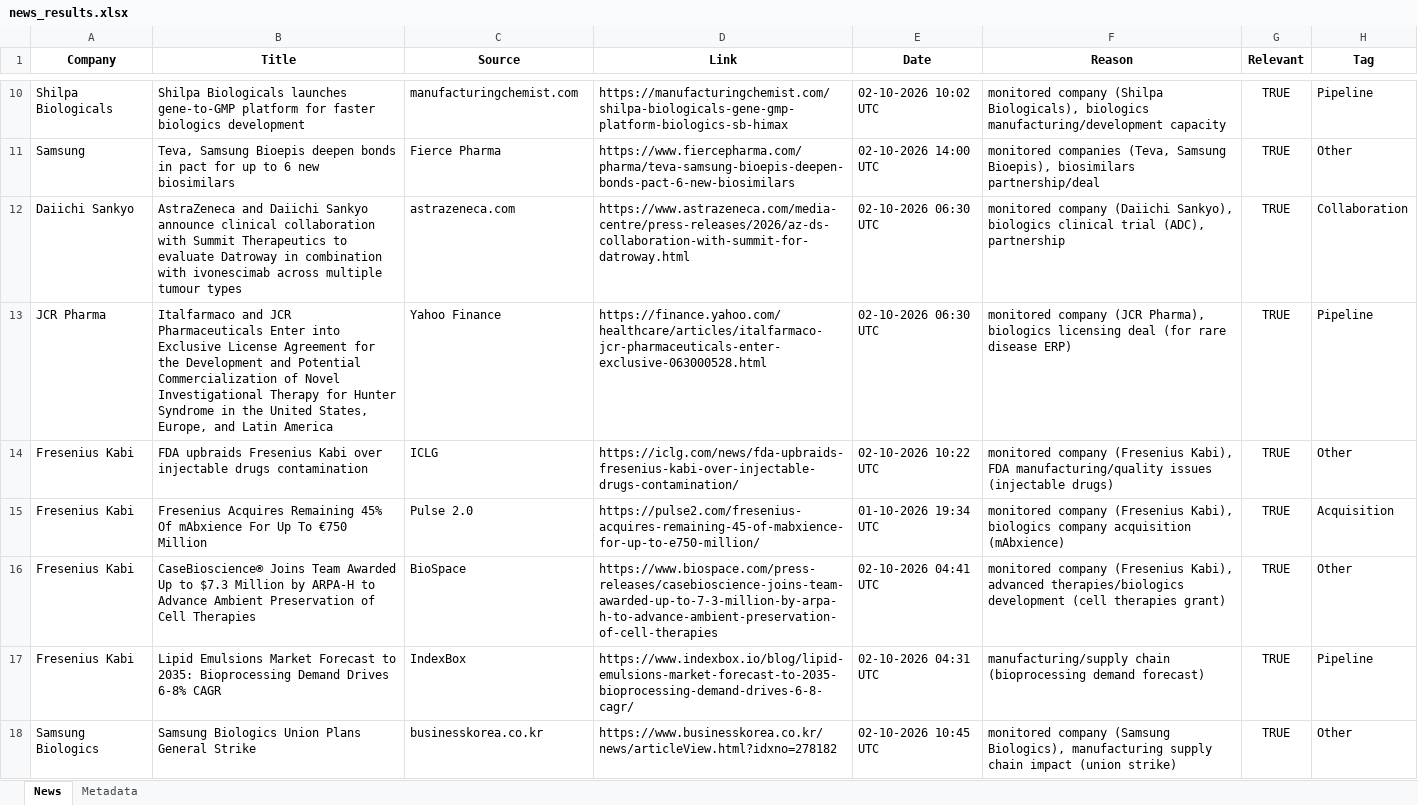
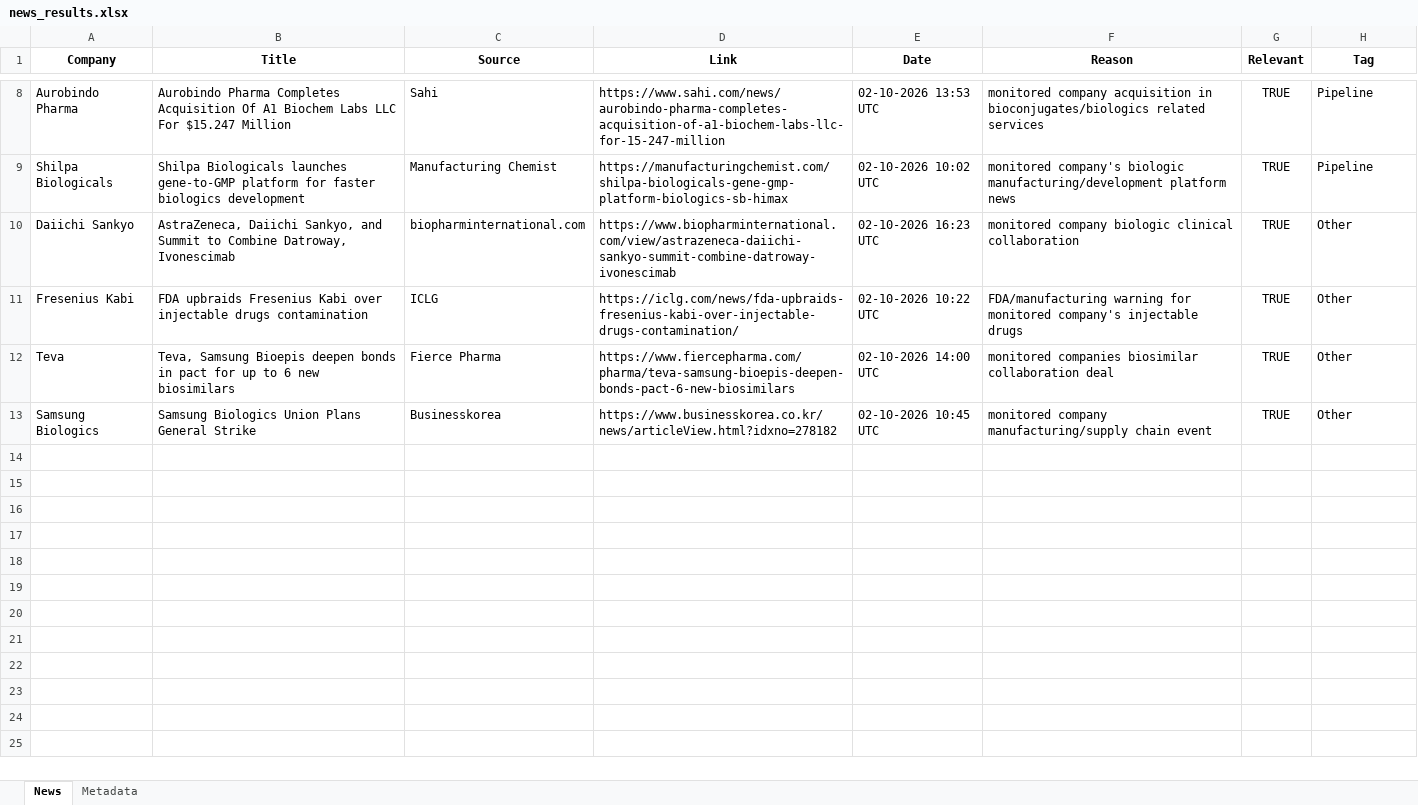
Before and after one commit to synapseKrishna/Ved, an Excel workbook: news_results.xlsx, sheet News, drawn as a sheet; only a part is shown, gaps mark what is left out; values as stored, in another font and other column widths than the file's, no borders; removed rows and columns are numbered as before the commit, all else as after; the diff covers the shown part only; the diff names each change by its address in the sheet, - before the commit and + after, or states it on an @@ line.

```diff
--- a/news_results.xlsx (sheet News)
+++ b/news_results.xlsx (sheet News)
+row 8: Aurobindo Pharma | Aurobindo Pharma Completes Acquisition Of A1 Biochem Labs LLC For $15.247 Million | Sahi | https://www.sahi.com/news/aurobindo-pharma-completes-acquisition-of-a1-biochem-labs-llc-for-15-247-million | 02-10-2026 13:53 UTC | monitored company acquisition in bioconjugates/biologics related services | TRUE | Pipeline
-C9 (Source): manufacturingchemist.com
+C9 (Source): Manufacturing Chemist
-F9 (Reason): monitored company (Shilpa Biologicals), biologics manufacturing/development capacity
+F9 (Reason): monitored company's biologic manufacturing/development platform news
-row 11: Samsung | Teva, Samsung Bioepis deepen bonds in pact for up to 6 new biosimilars | Fierce Pharma | https://www.fiercepharma.com/pharma/teva-samsung-bioepis-deepen-bonds-pact-6-new-biosimilars | 02-10-2026 14:00 UTC | monitored companies (Teva, Samsung Bioepis), biosimilars partnership/deal | TRUE | Other
-row 12: Daiichi Sankyo | AstraZeneca and Daiichi Sankyo announce clinical collaboration with Summit Therapeutics to evaluate Datroway in combination with ivonescimab across multiple tumour types | astrazeneca.com | https://www.astrazeneca.com/media-centre/press-releases/2026/az-ds-collaboration-with-summit-for-datroway.html | 02-10-2026 06:30 UTC | monitored company (Daiichi Sankyo), biologics clinical trial (ADC), partnership | TRUE | Collaboration
-row 13: JCR Pharma | Italfarmaco and JCR Pharmaceuticals Enter into Exclusive License Agreement for the Development and Potential Commercialization of Novel Investigational Therapy for Hunter Syndrome in the United States, Europe, and Latin America | Yahoo Finance | https://finance.yahoo.com/healthcare/articles/italfarmaco-jcr-pharmaceuticals-enter-exclusive-063000528.html | 02-10-2026 06:30 UTC | monitored company (JCR Pharma), biologics licensing deal (for rare disease ERP) | TRUE | Pipeline
+row 10: Daiichi Sankyo | AstraZeneca, Daiichi Sankyo, and Summit to Combine Datroway, Ivonescimab | biopharminternational.com | https://www.biopharminternational.com/view/astrazeneca-daiichi-sankyo-summit-combine-datroway-ivonescimab | 02-10-2026 16:23 UTC | monitored company biologic clinical collaboration | TRUE | Other
-F11 (Reason): monitored company (Fresenius Kabi), FDA manufacturing/quality issues (injectable drugs)
+F11 (Reason): FDA/manufacturing warning for monitored company's injectable drugs
-row 15: Fresenius Kabi | Fresenius Acquires Remaining 45% Of mAbxience For Up To €750 Million | Pulse 2.0 | https://pulse2.com/fresenius-acquires-remaining-45-of-mabxience-for-up-to-e750-million/ | 01-10-2026 19:34 UTC | monitored company (Fresenius Kabi), biologics company acquisition (mAbxience) | TRUE | Acquisition
-A12 (Company): Fresenius Kabi
+A12 (Company): Teva
-B12 (Title): CaseBioscience® Joins Team Awarded Up to $7.3 Million by ARPA-H to Advance Ambient Preservation of Cell Therapies
+B12 (Title): Teva, Samsung Bioepis deepen bonds in pact for up to 6 new biosimilars
-C12 (Source): BioSpace
+C12 (Source): Fierce Pharma
-D12 (Link): https://www.biospace.com/press-releases/casebioscience-joins-team-awarded-up-to-7-3-million-by-arpa-h-to-advance-ambient-preservation-of-cell-therapies
+D12 (Link): https://www.fiercepharma.com/pharma/teva-samsung-bioepis-deepen-bonds-pact-6-new-biosimilars
-E12 (Date): 02-10-2026 04:41 UTC
+E12 (Date): 02-10-2026 14:00 UTC
-F12 (Reason): monitored company (Fresenius Kabi), advanced therapies/biologics development (cell therapies grant)
+F12 (Reason): monitored companies biosimilar collaboration deal
-row 17: Fresenius Kabi | Lipid Emulsions Market Forecast to 2035: Bioprocessing Demand Drives 6-8% CAGR | IndexBox | https://www.indexbox.io/blog/lipid-emulsions-market-forecast-to-2035-bioprocessing-demand-drives-6-8-cagr/ | 02-10-2026 04:31 UTC | manufacturing/supply chain (bioprocessing demand forecast) | TRUE | Pipeline
-C13 (Source): businesskorea.co.kr
+C13 (Source): Businesskorea
-F13 (Reason): monitored company (Samsung Biologics), manufacturing supply chain impact (union strike)
+F13 (Reason): monitored company manufacturing/supply chain event
```
Also changed, not shown: 3 added rows, 6 removed rows and 6 edited cells elsewhere in this sheet, sheet Metadata, news_results_raw.xlsx.
